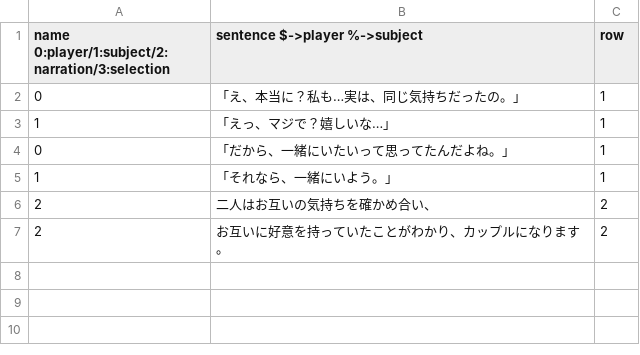
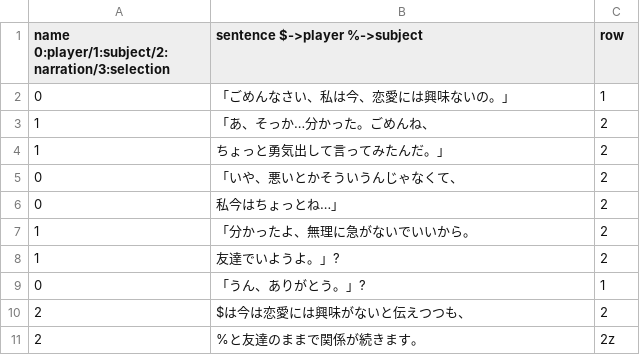
Before and after one commit to nanekonen/jinseiGame, a CSV file: Assets/Resources_moved/CSV/fevents/confession/girlA.csv, drawn as a sheet.

```diff
--- a/Assets/Resources_moved/CSV/fevents/confession/girlA.csv
+++ b/Assets/Resources_moved/CSV/fevents/confession/girlA.csv
@@ -1,7 +1,11 @@
 name 0:player/1:subject/2:narration/3:selection,sentence $->player %->subject,row
-0,「え、本当に？私も…実は、同じ気持ちだったの。」,1
-1,「えっ、マジで？嬉しいな…」,1
-0,「だから、一緒にいたいって思ってたんだよね。」,1
-1,「それなら、一緒にいよう。」,1
-2,二人はお互いの気持ちを確かめ合い、,2
-2,お互いに好意を持っていたことがわかり、カップルになります。,2
+0,「ごめんなさい、私は今、恋愛には興味ないの。」,1
+1,「あ、そっか…分かった。ごめんね、,2
+1,ちょっと勇気出して言ってみたんだ。」 ,2
+0,「いや、悪いとかそういうんじゃなくて、,2
+0,私今はちょっとね…」,2
+1,「分かったよ、無理に急がないでいいから。,2
+1,友達でいようよ。」?,2
+0,「うん、ありがとう。」?,1
+2,$は今は恋愛には興味がないと伝えつつも、,2
+2,%と友達のままで関係が続きます。,2z
```
Also changed, not shown: Assets/Resources_moved/CSV/fevents/confession/girlB.csv, 10 other files.
